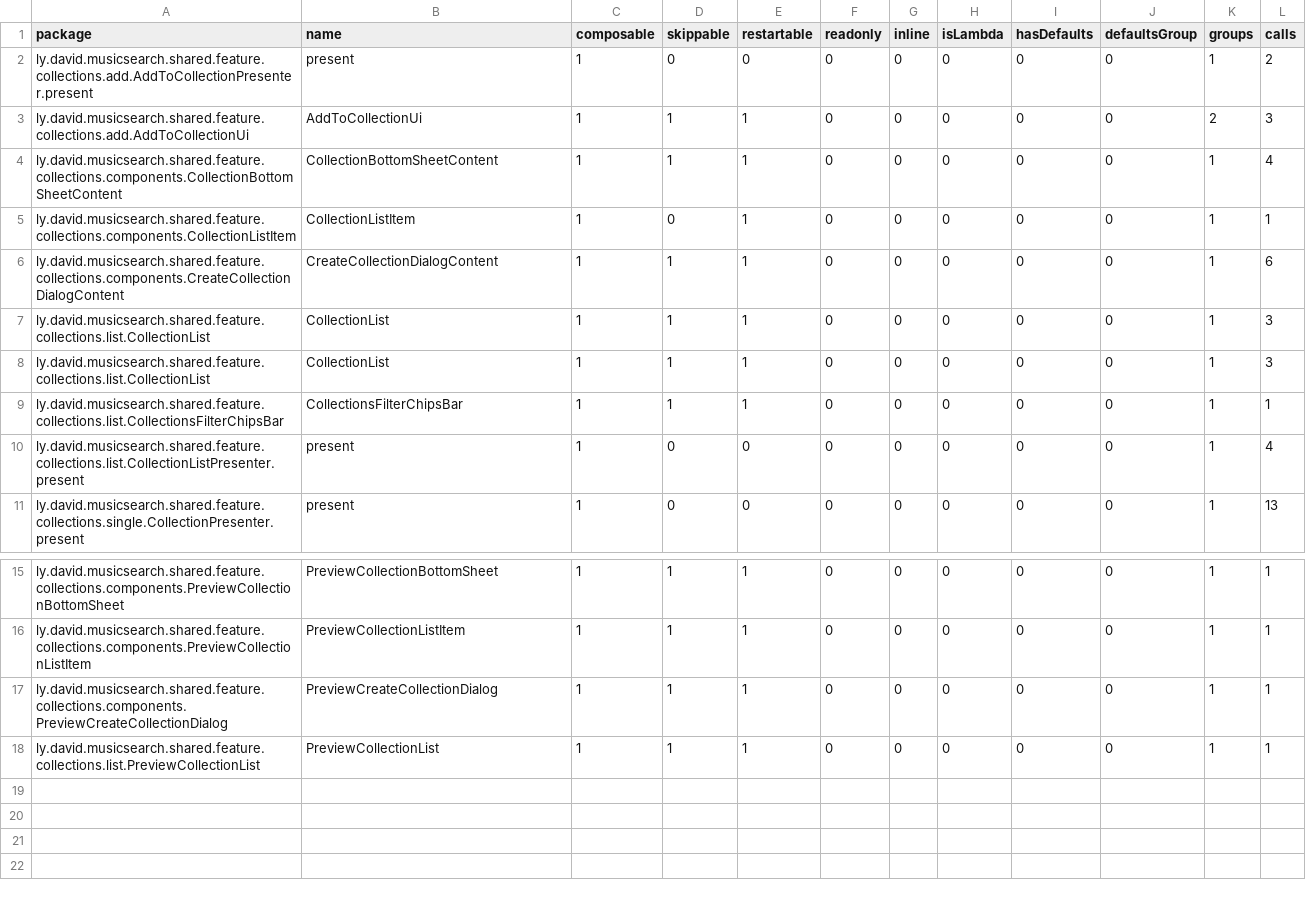
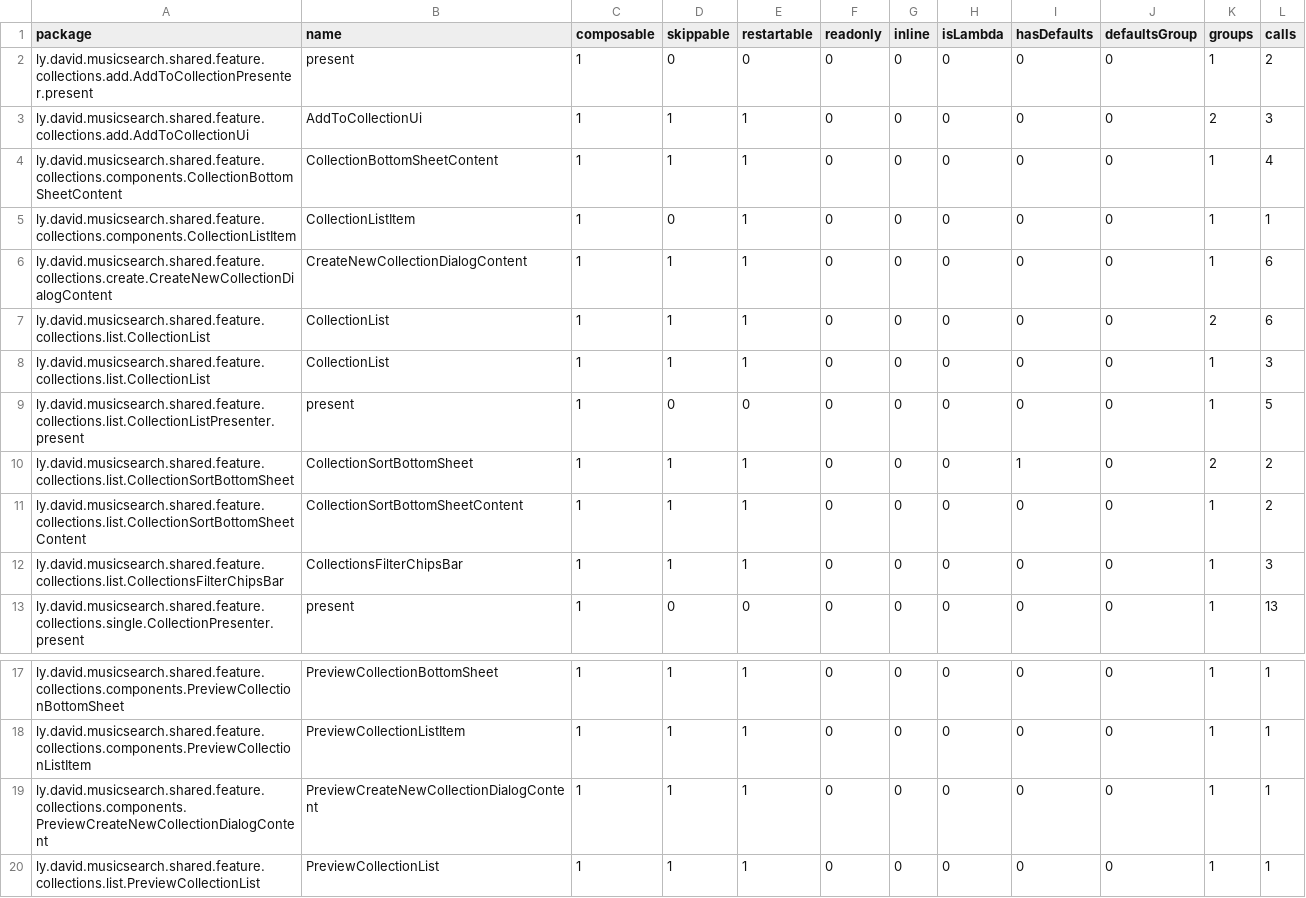
Before and after one commit to lydavid/MusicSearch, a CSV file: shared/feature/collections/collections_release-composables.csv, drawn as a sheet; only a part is shown, gaps mark what is left out.

```diff
--- a/shared/feature/collections/collections_release-composables.csv
+++ b/shared/feature/collections/collections_release-composables.csv
@@ -5,7 +5,9 @@ ly.david.musicsearch.shared.feature.collections.components.CollectionBottomSheet
 ly.david.musicsearch.shared.feature.collections.components.CollectionListItem,CollectionListItem,1,0,1,0,0,0,0,0,1,1,
-ly.david.musicsearch.shared.feature.collections.components.CreateCollectionDialogContent,CreateCollectionDialogContent,1,1,1,0,0,0,0,0,1,6,
+ly.david.musicsearch.shared.feature.collections.create.CreateNewCollectionDialogContent,CreateNewCollectionDialogContent,1,1,1,0,0,0,0,0,1,6,
+ly.david.musicsearch.shared.feature.collections.list.CollectionList,CollectionList,1,1,1,0,0,0,0,0,2,6,
 ly.david.musicsearch.shared.feature.collections.list.CollectionList,CollectionList,1,1,1,0,0,0,0,0,1,3,
-ly.david.musicsearch.shared.feature.collections.list.CollectionList,CollectionList,1,1,1,0,0,0,0,0,1,3,
-ly.david.musicsearch.shared.feature.collections.list.CollectionsFilterChipsBar,CollectionsFilterChipsBar,1,1,1,0,0,0,0,0,1,1,
-ly.david.musicsearch.shared.feature.collections.list.CollectionListPresenter.present,present,1,0,0,0,0,0,0,0,1,4,
+ly.david.musicsearch.shared.feature.collections.list.CollectionListPresenter.present,present,1,0,0,0,0,0,0,0,1,5,
+ly.david.musicsearch.shared.feature.collections.list.CollectionSortBottomSheet,CollectionSortBottomSheet,1,1,1,0,0,0,1,0,2,2,
+ly.david.musicsearch.shared.feature.collections.list.CollectionSortBottomSheetContent,CollectionSortBottomSheetContent,1,1,1,0,0,0,0,0,1,2,
+ly.david.musicsearch.shared.feature.collections.list.CollectionsFilterChipsBar,CollectionsFilterChipsBar,1,1,1,0,0,0,0,0,1,3,
 ly.david.musicsearch.shared.feature.collections.single.CollectionPresenter.present,present,1,0,0,0,0,0,0,0,1,13,
@@ -16,3 +18,3 @@ ly.david.musicsearch.shared.feature.collections.components.PreviewCollectionBott
 ly.david.musicsearch.shared.feature.collections.components.PreviewCollectionListItem,PreviewCollectionListItem,1,1,1,0,0,0,0,0,1,1,
-ly.david.musicsearch.shared.feature.collections.components.PreviewCreateCollectionDialog,PreviewCreateCollectionDialog,1,1,1,0,0,0,0,0,1,1,
+ly.david.musicsearch.shared.feature.collections.components.PreviewCreateNewCollectionDialogContent,PreviewCreateNewCollectionDialogContent,1,1,1,0,0,0,0,0,1,1,
 ly.david.musicsearch.shared.feature.collections.list.PreviewCollectionList,PreviewCollectionList,1,1,1,0,0,0,0,0,1,1,
```
Also changed, not shown: shared/feature/details/details_release-composables.csv, shared/feature/stats/stats_release-composables.csv, 28 other files.
